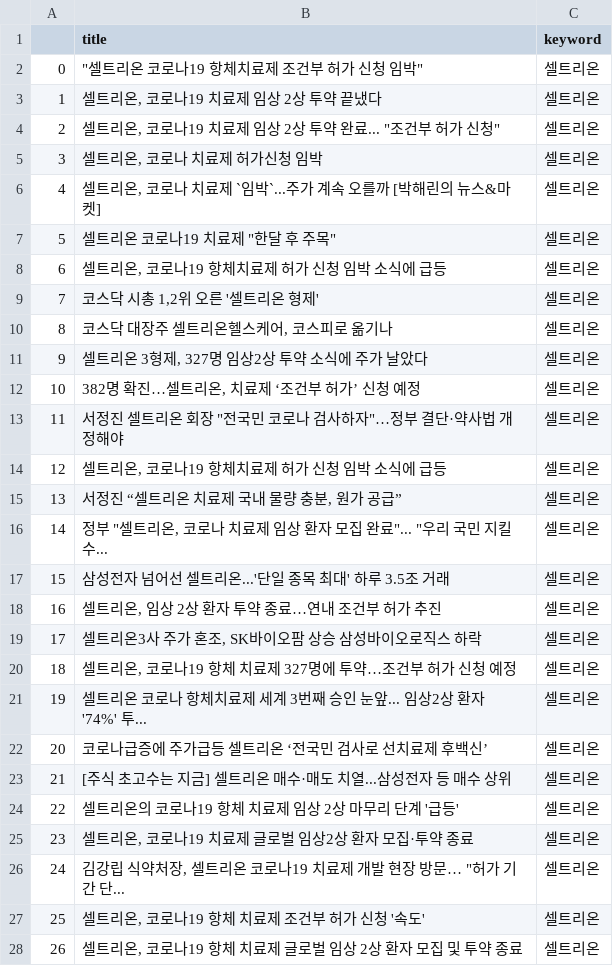
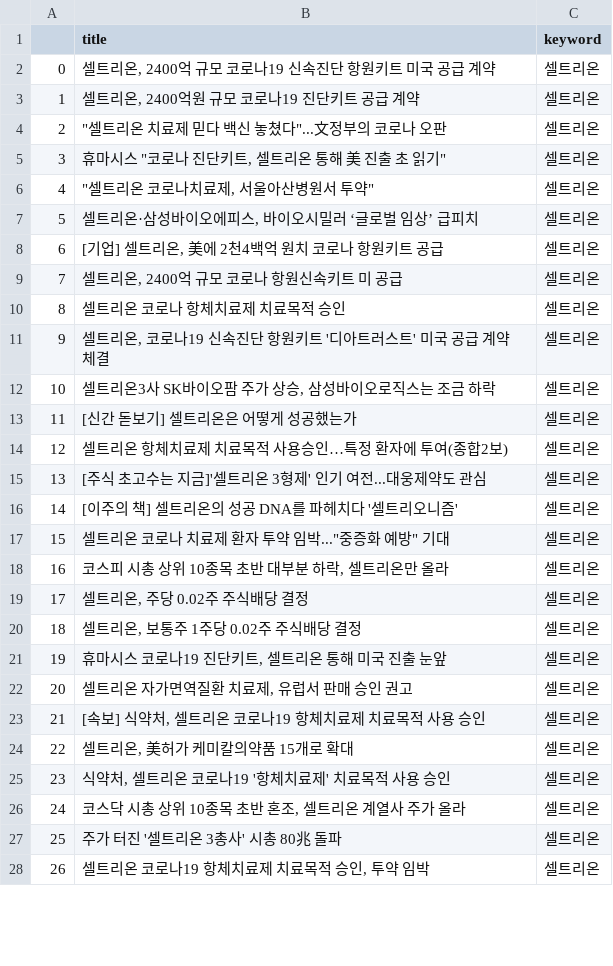
Before and after one commit to Jelly6489/PythonFlask, a CSV file: csv/셀트리온.csv, drawn as a sheet; only a part is shown; the diff covers the shown part only.

```diff
--- a/csv/셀트리온.csv
+++ b/csv/셀트리온.csv
@@ -1,28 +1,28 @@
 ,title,keyword
-0,"""셀트리온 코로나19 항체치료제 조건부 허가 신청 임박""",셀트리온
-1,"셀트리온, 코로나19 치료제 임상 2상 투약 끝냈다",셀트리온
-2,"셀트리온, 코로나19 치료제 임상 2상 투약 완료... ""조건부 허가 신청""",셀트리온
-3,"셀트리온, 코로나 치료제 허가신청 임박",셀트리온
-4,"셀트리온, 코로나 치료제 `임박`...주가 계속 오를까 [박해린의 뉴스&마켓]",셀트리온
-5,"셀트리온 코로나19 치료제 ""한달 후 주목""",셀트리온
-6,"셀트리온, 코로나19 항체치료제 허가 신청 임박 소식에 급등",셀트리온
-7,"코스닥 시총 1,2위 오른 '셀트리온 형제'",셀트리온
-8,"코스닥 대장주 셀트리온헬스케어, 코스피로 옮기나",셀트리온
-9,"셀트리온 3형제, 327명 임상2상 투약 소식에 주가 날았다",셀트리온
-10,"382명 확진…셀트리온, 치료제 ‘조건부 허가’ 신청 예정",셀트리온
-11,"서정진 셀트리온 회장 ""전국민 코로나 검사하자""…정부 결단·약사법 개정해야",셀트리온
-12,"셀트리온, 코로나19 항체치료제 허가 신청 임박 소식에 급등",셀트리온
-13,"서정진 “셀트리온 치료제 국내 물량 충분, 원가 공급”",셀트리온
-14,"정부 ""셀트리온, 코로나 치료제 임상 환자 모집 완료""... ""우리 국민 지킬 수...",셀트리온
-15,삼성전자 넘어선 셀트리온...'단일 종목 최대' 하루 3.5조 거래,셀트리온
-16,"셀트리온, 임상 2상 환자 투약 종료…연내 조건부 허가 추진",셀트리온
-17,"셀트리온3사 주가 혼조, SK바이오팜 상승 삼성바이오로직스 하락",셀트리온
-18,"셀트리온, 코로나19 항체 치료제 327명에 투약…조건부 허가 신청 예정",셀트리온
-19,셀트리온 코로나 항체치료제 세계 3번째 승인 눈앞... 임상2상 환자 '74%' 투...,셀트리온
-20,코로나급증에 주가급등 셀트리온 ‘전국민 검사로 선치료제 후백신’,셀트리온
-21,[주식 초고수는 지금] 셀트리온 매수·매도 치열...삼성전자 등 매수 상위,셀트리온
-22,셀트리온의 코로나19 항체 치료제 임상 2상 마무리 단계 '급등',셀트리온
-23,"셀트리온, 코로나19 치료제 글로벌 임상2상 환자 모집·투약 종료",셀트리온
-24,"김강립 식약처장, 셀트리온 코로나19 치료제 개발 현장 방문… ""허가 기간 단...",셀트리온
-25,"셀트리온, 코로나19 항체 치료제 조건부 허가 신청 '속도'",셀트리온
-26,"셀트리온, 코로나19 항체 치료제 글로벌 임상 2상 환자 모집 및 투약 종료",셀트리온
+0,"셀트리온, 2400억 규모 코로나19 신속진단 항원키트 미국 공급 계약",셀트리온
+1,"셀트리온, 2400억원 규모 코로나19 진단키트 공급 계약",셀트리온
+2,"""셀트리온 치료제 믿다 백신 놓쳤다""...文정부의 코로나 오판",셀트리온
+3,"휴마시스 ""코로나 진단키트, 셀트리온 통해 美 진출 초 읽기""",셀트리온
+4,"""셀트리온 코로나치료제, 서울아산병원서 투약""",셀트리온
+5,"셀트리온·삼성바이오에피스, 바이오시밀러 ‘글로벌 임상’ 급피치",셀트리온
+6,"[기업] 셀트리온, 美에 2천4백억 원치 코로나 항원키트 공급",셀트리온
+7,"셀트리온, 2400억 규모 코로나 항원신속키트 미 공급",셀트리온
+8,셀트리온 코로나 항체치료제 치료목적 승인,셀트리온
+9,"셀트리온, 코로나19 신속진단 항원키트 '디아트러스트' 미국 공급 계약 체결",셀트리온
+10,"셀트리온3사 SK바이오팜 주가 상승, 삼성바이오로직스는 조금 하락",셀트리온
+11,[신간 돋보기] 셀트리온은 어떻게 성공했는가,셀트리온
+12,셀트리온 항체치료제 치료목적 사용승인…특정 환자에 투여(종합2보),셀트리온
+13,[주식 초고수는 지금]'셀트리온 3형제' 인기 여전...대웅제약도 관심,셀트리온
+14,[이주의 책] 셀트리온의 성공 DNA를 파헤치다 '셀트리오니즘',셀트리온
+15,"셀트리온 코로나 치료제 환자 투약 임박...""중증화 예방"" 기대",셀트리온
+16,"코스피 시총 상위 10종목 초반 대부분 하락, 셀트리온만 올라",셀트리온
+17,"셀트리온, 주당 0.02주 주식배당 결정",셀트리온
+18,"셀트리온, 보통주 1주당 0.02주 주식배당 결정",셀트리온
+19,"휴마시스 코로나19 진단키트, 셀트리온 통해 미국 진출 눈앞",셀트리온
+20,"셀트리온 자가면역질환 치료제, 유럽서 판매 승인 권고",셀트리온
+21,"[속보] 식약처, 셀트리온 코로나19 항체치료제 치료목적 사용 승인",셀트리온
+22,"셀트리온, 美허가 케미칼의약품 15개로 확대",셀트리온
+23,"식약처, 셀트리온 코로나19 '항체치료제' 치료목적 사용 승인",셀트리온
+24,"코스닥 시총 상위 10종목 초반 혼조, 셀트리온 계열사 주가 올라",셀트리온
+25,주가 터진 '셀트리온 3총사' 시총 80兆 돌파,셀트리온
+26,"셀트리온 코로나19 항체치료제 치료목적 승인, 투약 임박",셀트리온
```
Also changed, not shown: 163 edited cells elsewhere in this file, csv/result_covid19_status.csv, csv/삼성전자.csv, 12 other files.
